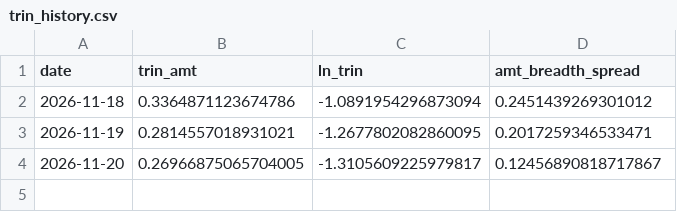
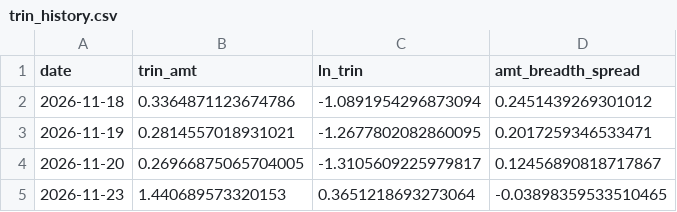
Before and after one commit to sleepy980wl/quant-resonance-monitor, a CSV file: monitor_data/trin_history.csv, drawn as a sheet.

```diff
--- a/monitor_data/trin_history.csv
+++ b/monitor_data/trin_history.csv
@@ -4 +4,2 @@ date,trin_amt,ln_trin,amt_breadth_spread
 2026-11-20,0.26966875065704005,-1.3105609225979817,0.12456890818717867
+2026-11-23,1.440689573320153,0.3651218693273064,-0.03898359533510465
```
Also changed, not shown: monitor_data/intraday_strength_20261123.csv, 2 other files.
